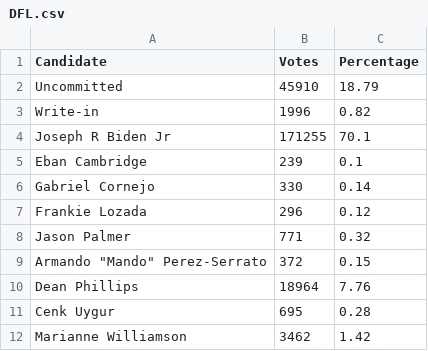
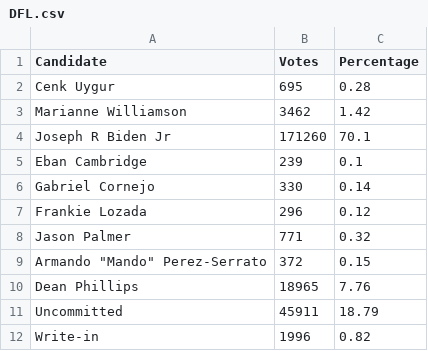
Before and after one commit to sahanjournal/primary-results-2025, a CSV file: data/DFL.csv, drawn as a sheet.

```diff
--- a/data/DFL.csv
+++ b/data/DFL.csv
@@ -1,5 +1,5 @@
 Candidate,Votes,Percentage
-Uncommitted,45910,18.79
-Write-in,1996,0.82
-Joseph R Biden Jr,171255,70.1
+Cenk Uygur,695,0.28
+Marianne Williamson,3462,1.42
+Joseph R Biden Jr,171260,70.1
 Eban Cambridge,239,0.1
@@ -9,4 +9,4 @@ Jason Palmer,771,0.32
 "Armando ""Mando"" Perez-Serrato",372,0.15
-Dean Phillips,18964,7.76
-Cenk Uygur,695,0.28
-Marianne Williamson,3462,1.42
+Dean Phillips,18965,7.76
+Uncommitted,45911,18.79
+Write-in,1996,0.82
```
Also changed, not shown: data/results.csv, 4 other files.
